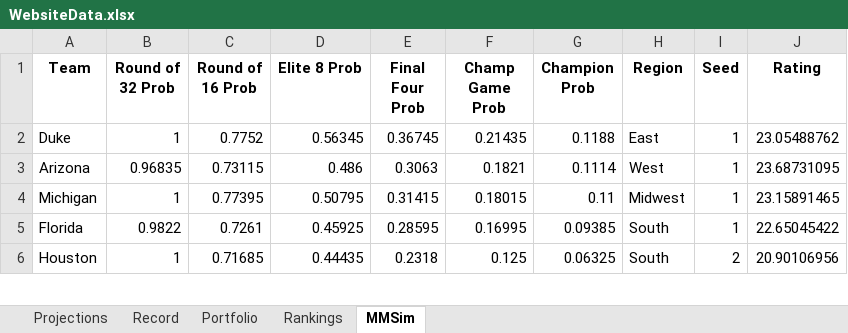
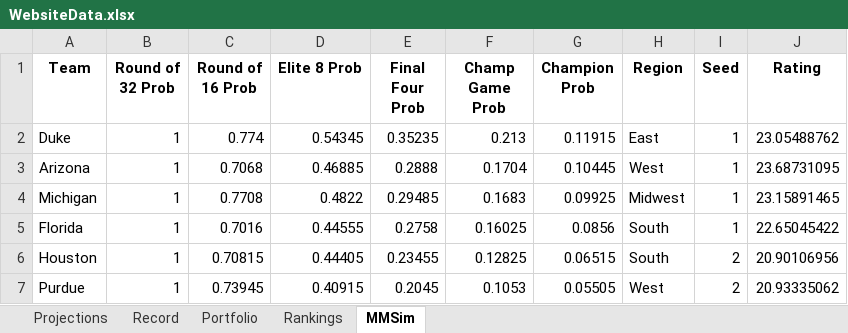
Before and after one commit to jackoo-06/jacks-cbb-site, an Excel workbook: WebsiteData.xlsx, sheet MMSim, drawn as a sheet; only a part is shown; values as stored, in another font and other column widths than the file's, no borders; the diff covers the shown part only; the diff names each change by its address in the sheet, - before the commit and + after, or states it on an @@ line.

Commit message:
Update data

```diff
--- a/WebsiteData.xlsx (sheet MMSim)
+++ b/WebsiteData.xlsx (sheet MMSim)
-C2 (Round of 16 Prob): 0.7752
+C2 (Round of 16 Prob): 0.774
-D2 (Elite 8 Prob): 0.56345
+D2 (Elite 8 Prob): 0.54345
-E2 (Final Four Prob): 0.36745
+E2 (Final Four Prob): 0.35235
-F2 (Champ Game Prob): 0.21435
+F2 (Champ Game Prob): 0.213
-G2 (Champion Prob): 0.1188
+G2 (Champion Prob): 0.11915
-B3 (Round of 32 Prob): 0.96835
+B3 (Round of 32 Prob): 1
-C3 (Round of 16 Prob): 0.73115
+C3 (Round of 16 Prob): 0.7068
-D3 (Elite 8 Prob): 0.486
+D3 (Elite 8 Prob): 0.46885
-E3 (Final Four Prob): 0.3063
+E3 (Final Four Prob): 0.2888
-F3 (Champ Game Prob): 0.1821
+F3 (Champ Game Prob): 0.1704
-G3 (Champion Prob): 0.1114
+G3 (Champion Prob): 0.10445
-C4 (Round of 16 Prob): 0.77395
+C4 (Round of 16 Prob): 0.7708
-D4 (Elite 8 Prob): 0.50795
+D4 (Elite 8 Prob): 0.4822
-E4 (Final Four Prob): 0.31415
+E4 (Final Four Prob): 0.29485
-F4 (Champ Game Prob): 0.18015
+F4 (Champ Game Prob): 0.1683
-G4 (Champion Prob): 0.11
+G4 (Champion Prob): 0.09925
-B5 (Round of 32 Prob): 0.9822
+B5 (Round of 32 Prob): 1
-C5 (Round of 16 Prob): 0.7261
+C5 (Round of 16 Prob): 0.7016
-D5 (Elite 8 Prob): 0.45925
+D5 (Elite 8 Prob): 0.44555
-E5 (Final Four Prob): 0.28595
+E5 (Final Four Prob): 0.2758
-F5 (Champ Game Prob): 0.16995
+F5 (Champ Game Prob): 0.16025
-G5 (Champion Prob): 0.09385
+G5 (Champion Prob): 0.0856
-C6 (Round of 16 Prob): 0.71685
+C6 (Round of 16 Prob): 0.70815
-D6 (Elite 8 Prob): 0.44435
+D6 (Elite 8 Prob): 0.44405
-E6 (Final Four Prob): 0.2318
+E6 (Final Four Prob): 0.23455
-F6 (Champ Game Prob): 0.125
+F6 (Champ Game Prob): 0.12825
-G6 (Champion Prob): 0.06325
+G6 (Champion Prob): 0.06515
+row 7: Purdue | 1 | 0.73945 | 0.40915 | 0.2045 | 0.1053 | 0.05505 | West | 2 | 20.93335062
```
Also changed, not shown: 22 added rows, 23 removed rows and 100 edited cells elsewhere in this sheet, sheet Projections, formulas that keep their value, 3 other files.
